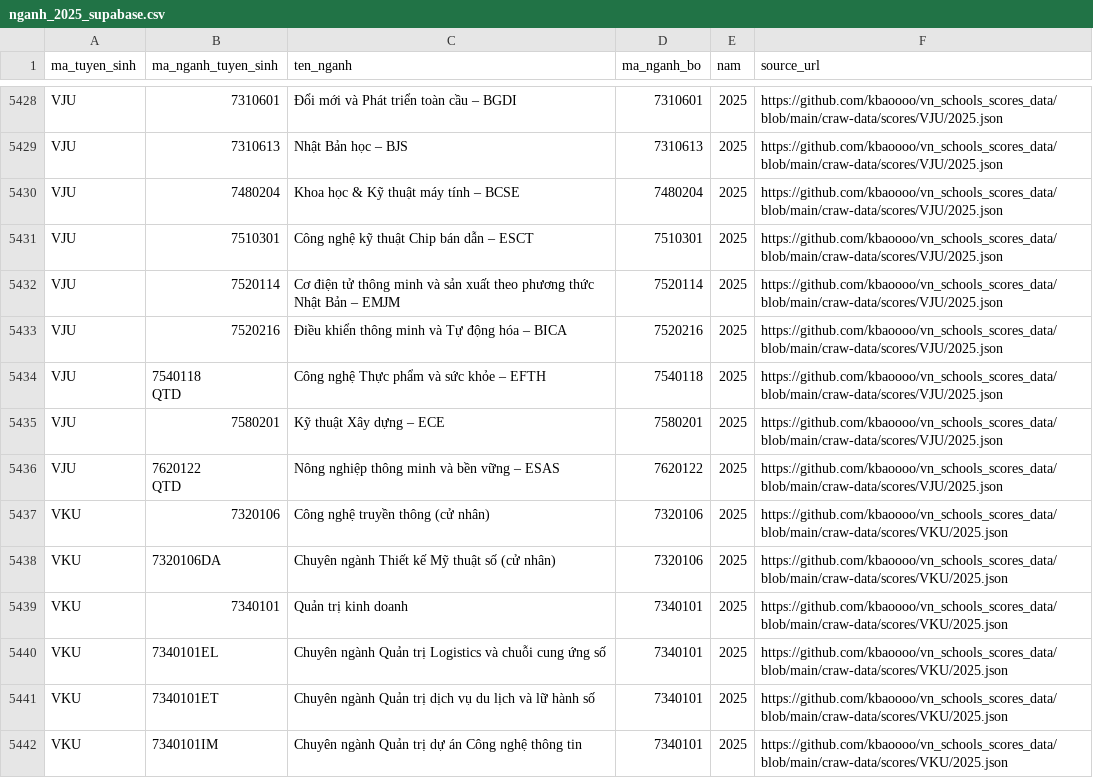
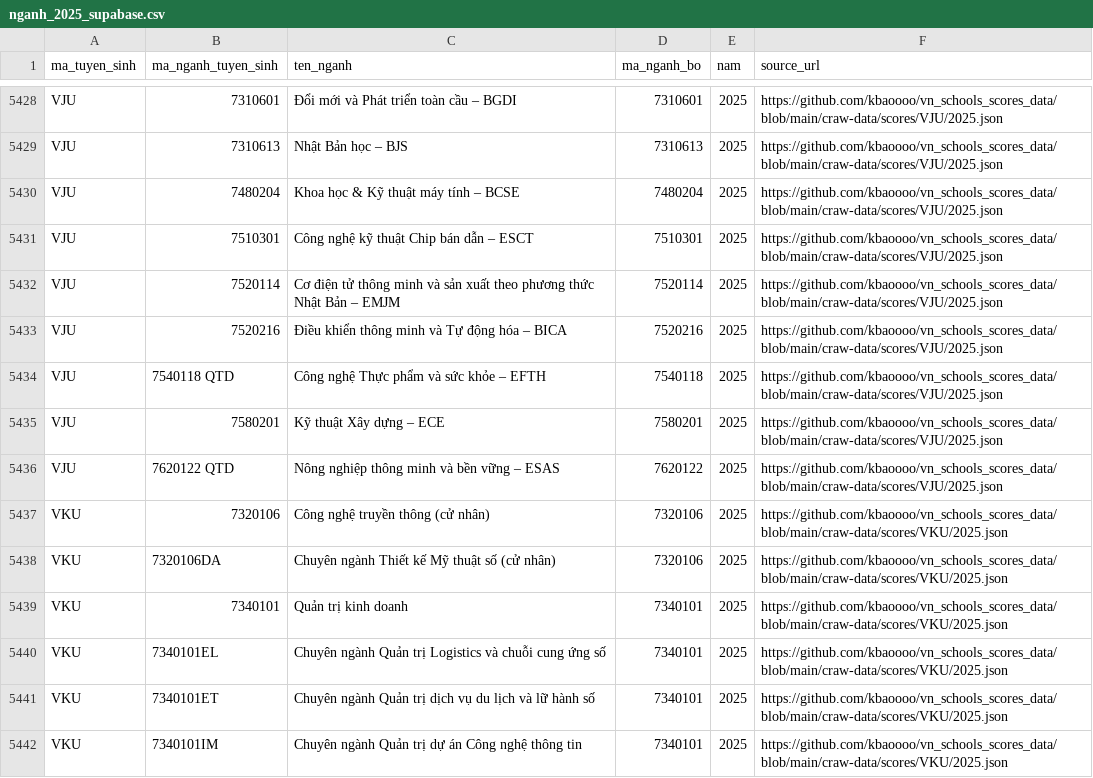
Before and after one commit to Timtimle/UniAdmSys, a CSV file: data/nganh_2025_supabase.csv, drawn as a sheet; only a part is shown, gaps mark what is left out.

Commit message:
Normalize 2025 major codes and CSV whitespace

```diff
--- a/data/nganh_2025_supabase.csv
+++ b/data/nganh_2025_supabase.csv
@@ -5433,7 +5433,5 @@ VJU,7520114,Cơ điện tử thông minh và sản xuất theo phương thức N
 VJU,7520216,Điều khiển thông minh và Tự động hóa – BICA,7520216,2025,https://github.com/kbaoooo/vn_schools_scores_data/blob/main/craw-data/scores/VJU/2025.json
-VJU,"7540118
-QTD",Công nghệ Thực phẩm và sức khỏe – EFTH,7540118,2025,https://github.com/kbaoooo/vn_schools_scores_data/blob/main/craw-data/scores/VJU/2025.json
+VJU,7540118 QTD,Công nghệ Thực phẩm và sức khỏe – EFTH,7540118,2025,https://github.com/kbaoooo/vn_schools_scores_data/blob/main/craw-data/scores/VJU/2025.json
 VJU,7580201,Kỹ thuật Xây dựng – ECE,7580201,2025,https://github.com/kbaoooo/vn_schools_scores_data/blob/main/craw-data/scores/VJU/2025.json
-VJU,"7620122
-QTD",Nông nghiệp thông minh và bền vững – ESAS,7620122,2025,https://github.com/kbaoooo/vn_schools_scores_data/blob/main/craw-data/scores/VJU/2025.json
+VJU,7620122 QTD,Nông nghiệp thông minh và bền vững – ESAS,7620122,2025,https://github.com/kbaoooo/vn_schools_scores_data/blob/main/craw-data/scores/VJU/2025.json
 VKU,7320106,Công nghệ truyền thông (cử nhân),7320106,2025,https://github.com/kbaoooo/vn_schools_scores_data/blob/main/craw-data/scores/VKU/2025.json
```
